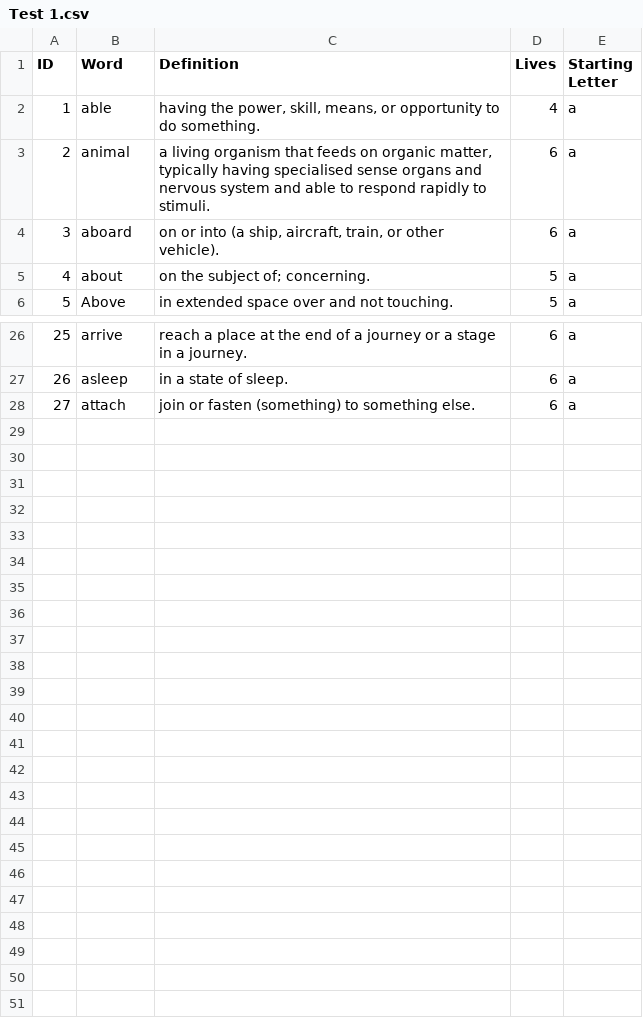
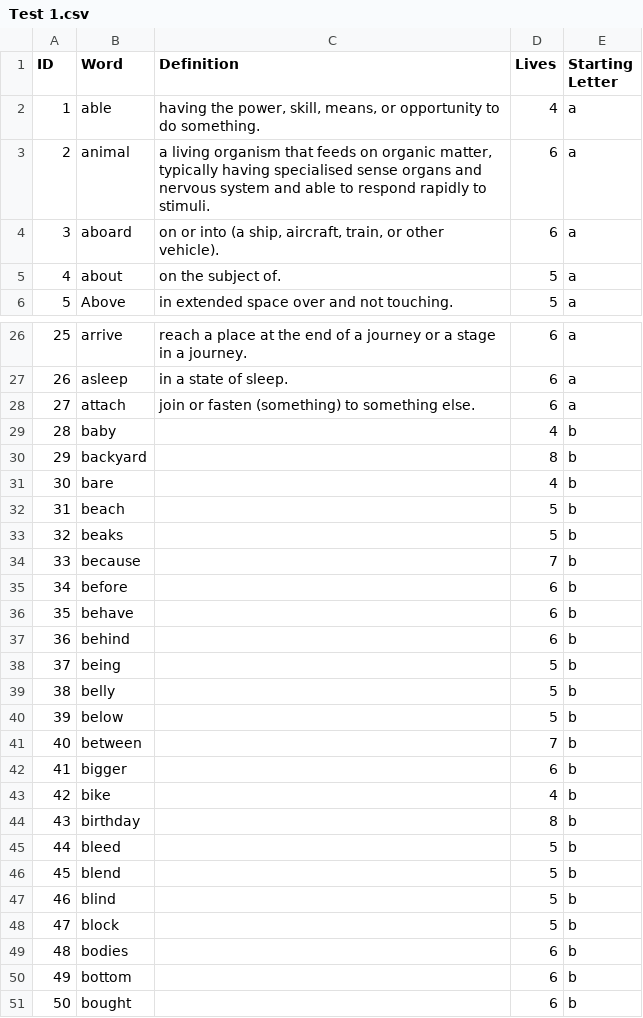
Before and after one commit to littlekillerkalf/GPG-212-Week-5-Typing-Game, a CSV file: Assets/Resources/Test 1.csv, drawn as a sheet; only a part is shown, gaps mark what is left out; the diff names each change by its address in the sheet, - before the commit and + after, or states it on an @@ line.

```diff
--- a/Assets/Resources/Test 1.csv
+++ b/Assets/Resources/Test 1.csv
-C5 (Definition): on the subject of; concerning.
+C5 (Definition): on the subject of.
+row 29: 28 | baby |  | 4 | b
+row 30: 29 | backyard |  | 8 | b
+row 31: 30 | bare |  | 4 | b
+row 32: 31 | beach |  | 5 | b
+row 33: 32 | beaks |  | 5 | b
+row 34: 33 | because |  | 7 | b
+row 35: 34 | before |  | 6 | b
+row 36: 35 | behave |  | 6 | b
+row 37: 36 | behind |  | 6 | b
+row 38: 37 | being |  | 5 | b
+row 39: 38 | belly |  | 5 | b
+row 40: 39 | below |  | 5 | b
+row 41: 40 | between |  | 7 | b
+row 42: 41 | bigger |  | 6 | b
+row 43: 42 | bike |  | 4 | b
+row 44: 43 | birthday |  | 8 | b
+row 45: 44 | bleed |  | 5 | b
+row 46: 45 | blend |  | 5 | b
+row 47: 46 | blind |  | 5 | b
+row 48: 47 | block |  | 5 | b
+row 49: 48 | bodies |  | 6 | b
+row 50: 49 | bottom |  | 6 | b
+row 51: 50 | bought |  | 6 | b
```
Also changed, not shown: 7 other files.
